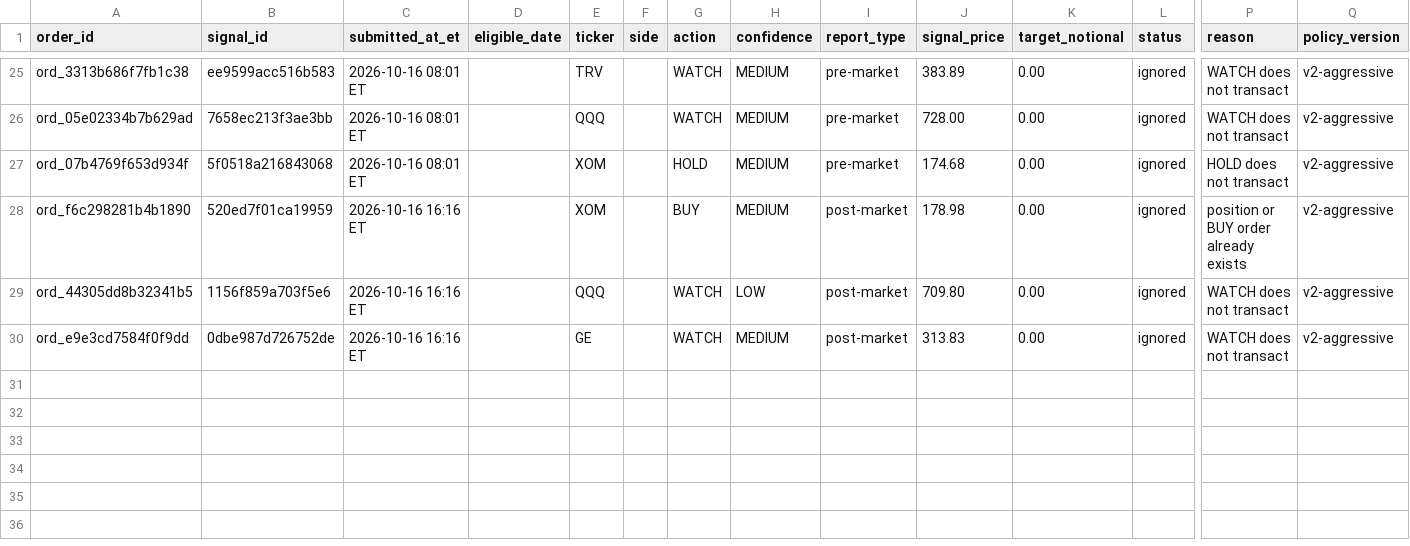
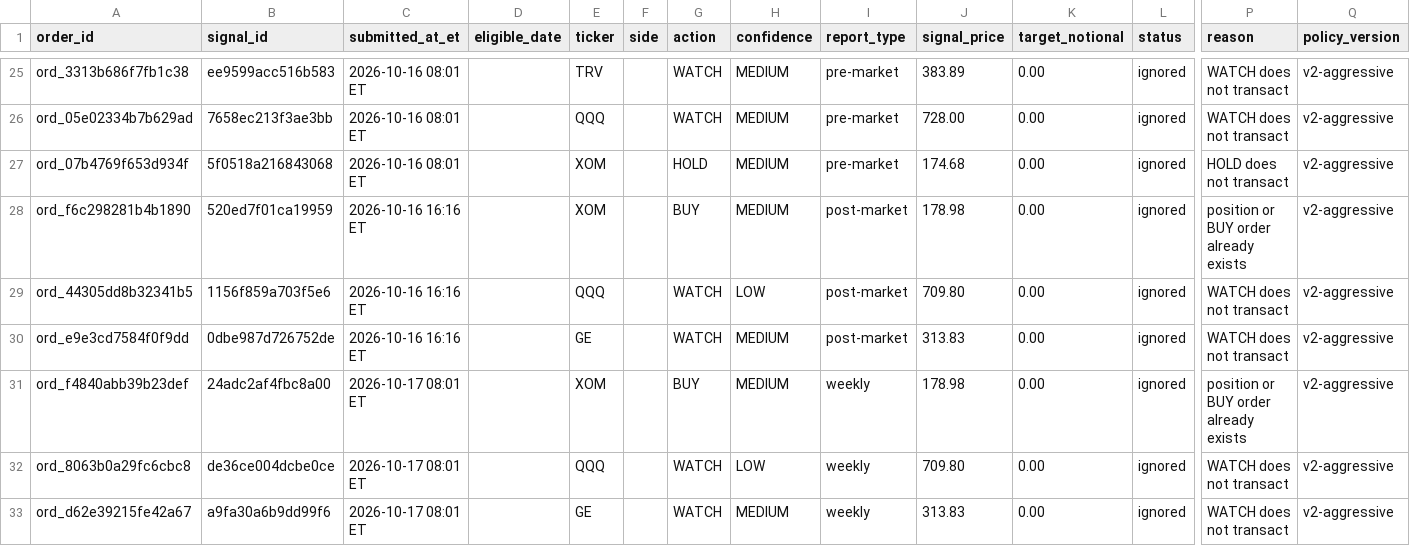
Before and after one commit to davidm00/discord-finance-bot, a CSV file: data/paper_portfolio/forward/orders.csv, drawn as a sheet; only a part is shown, gaps mark what is left out; rows hold the shown columns only; the diff names each change by its address in the sheet, - before the commit and + after, or states it on an @@ line.

```diff
--- a/data/paper_portfolio/forward/orders.csv
+++ b/data/paper_portfolio/forward/orders.csv
+row 31: ord_f4840abb39b23def | 24adc2af4fbc8a00 | 2026-10-17 08:01 ET |  | XOM |  | BUY | MEDIUM | weekly | 178.98 | 0.00 | ignored | position or BUY order already exists | v2-aggressive
+row 32: ord_8063b0a29fc6cbc8 | de36ce004dcbe0ce | 2026-10-17 08:01 ET |  | QQQ |  | WATCH | LOW | weekly | 709.80 | 0.00 | ignored | WATCH does not transact | v2-aggressive
+row 33: ord_d62e39215fe42a67 | a9fa30a6b9dd99f6 | 2026-10-17 08:01 ET |  | GE |  | WATCH | MEDIUM | weekly | 313.83 | 0.00 | ignored | WATCH does not transact | v2-aggressive
```
Also changed, not shown: data/claude_usage.csv, data/paper_portfolio/forward/snapshots.csv, 3 other files.
